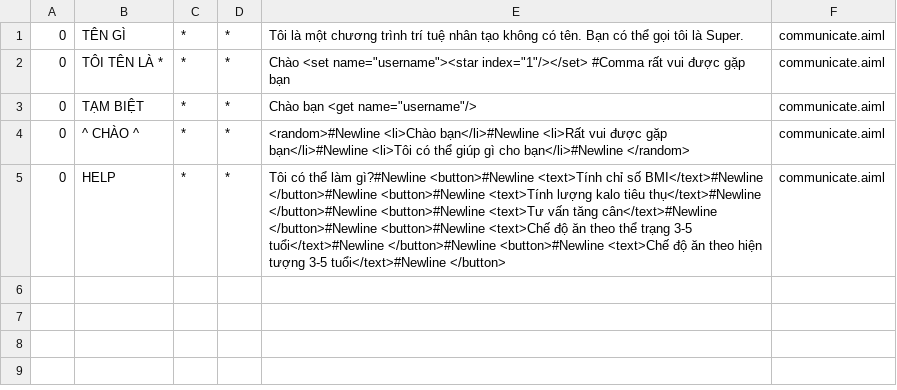
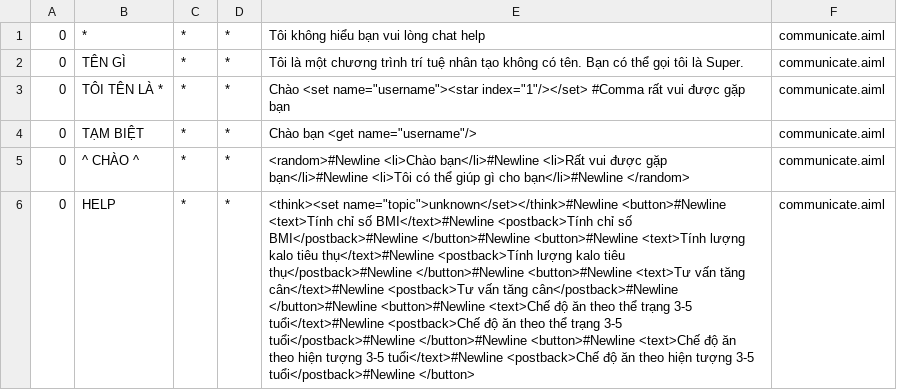
Before and after one commit to Thanhdzai2109/thucTapVMOvs2, a CSV file: rest-api-jwt-master/src/main/resources/bots/super/aimlif/communicate.aiml.csv, drawn as a sheet; addresses are those after the commit; the diff names each change by its address in the sheet, - before the commit and + after, or states it on an @@ line.

```diff
--- a/rest-api-jwt-master/src/main/resources/bots/super/aimlif/communicate.aiml.csv
+++ b/rest-api-jwt-master/src/main/resources/bots/super/aimlif/communicate.aiml.csv
+row 1: 0 | * | * | * | Tôi không hiểu bạn vui lòng chat help | communicate.aiml
-E6: Tôi có thể làm gì?#Newline <button>#Newline <text>Tính chỉ số BMI</text>#Newline </button>#Newline <button>#Newline <text>Tính lượng kalo tiêu thụ</text>#Newline </button>#Newline <button>#Newline <text>Tư vấn tăng cân</text>#Newline </button>#Newline <button>#Newline <text>Chế độ ăn theo thể trạng 3-5 tuổi</text>#Newline </button>#Newline <button>#Newline <text>Chế độ ăn theo hiện tượng 3-5 tuổi</text>#Newline </button>
+E6: <think><set name="topic">unknown</set></think>#Newline <button>#Newline <text>Tính chỉ số BMI</text>#Newline <postback>Tính chỉ số BMI</postback>#Newline </button>#Newline <button>#Newline <text>Tính lượng kalo tiêu thụ</text>#Newline <postback>Tính lượng kalo tiêu thụ</postback>#Newline </button>#Newline <button>#Newline <text>Tư vấn tăng cân</text>#Newline <postback>Tư vấn tăng cân</postback>#Newline </button>#Newline <button>#Newline <text>Chế độ ăn theo thể trạng 3-5 tuổi</text>#Newline <postback>Chế độ ăn theo thể trạng 3-5 tuổi</postback>#Newline </button>#Newline <button>#Newline <text>Chế độ ăn theo hiện tượng 3-5 tuổi</text>#Newline <postback>Chế độ ăn theo hiện tượng 3-5 tuổi</postback>#Newline </button>
```
Also changed, not shown: rest-api-jwt-master/src/main/resources/bots/super/aimlif/form.aiml.csv, rest-api-jwt-master/src/main/resources/bots/super/aimlif/variable.aiml.csv, 8 other files.
